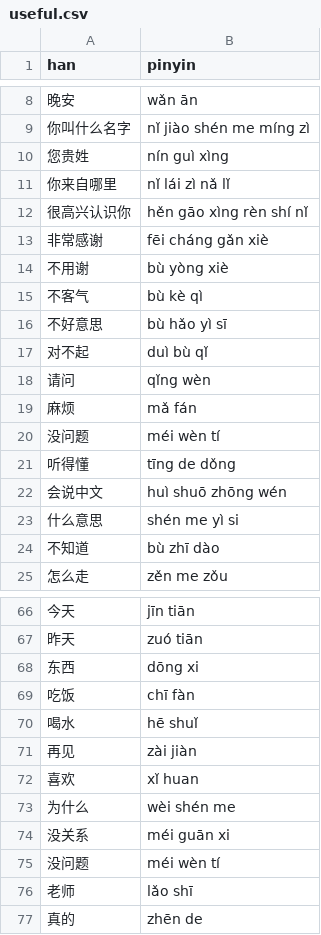
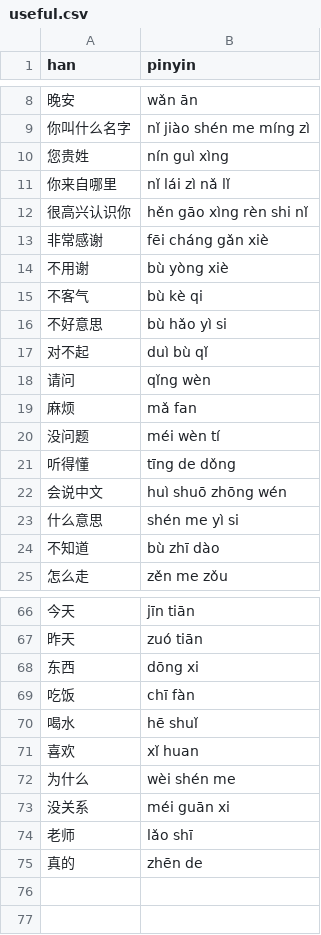
Before and after one commit to albert-yu/han-zi, a CSV file: phrases/useful.csv, drawn as a sheet; only a part is shown, gaps mark what is left out.

```diff
--- a/phrases/useful.csv
+++ b/phrases/useful.csv
@@ -11,10 +11,10 @@ han,pinyin
 你来自哪里,nǐ lái zì nǎ lǐ
-很高兴认识你,hěn gāo xìng rèn shí nǐ
+很高兴认识你,hěn gāo xìng rèn shi nǐ
 非常感谢,fēi cháng gǎn xiè
 不用谢,bù yòng xiè
-不客气,bù kè qì
-不好意思,bù hǎo yì sī
+不客气,bù kè qi
+不好意思,bù hǎo yì si
 对不起,duì bù qǐ
 请问,qǐng wèn
-麻烦,mǎ fán
+麻烦,mǎ fan
 没问题,méi wèn tí
@@ -70,3 +70,2 @@ han,pinyin
 喝水,hē shuǐ
-再见,zài jiàn
 喜欢,xǐ huan
@@ -74,3 +73,2 @@ han,pinyin
 没关系,méi guān xi
-没问题,méi wèn tí
 老师,lǎo shī
```
Also changed, not shown: phrases/basic.csv, phrases/suyu.csv.
